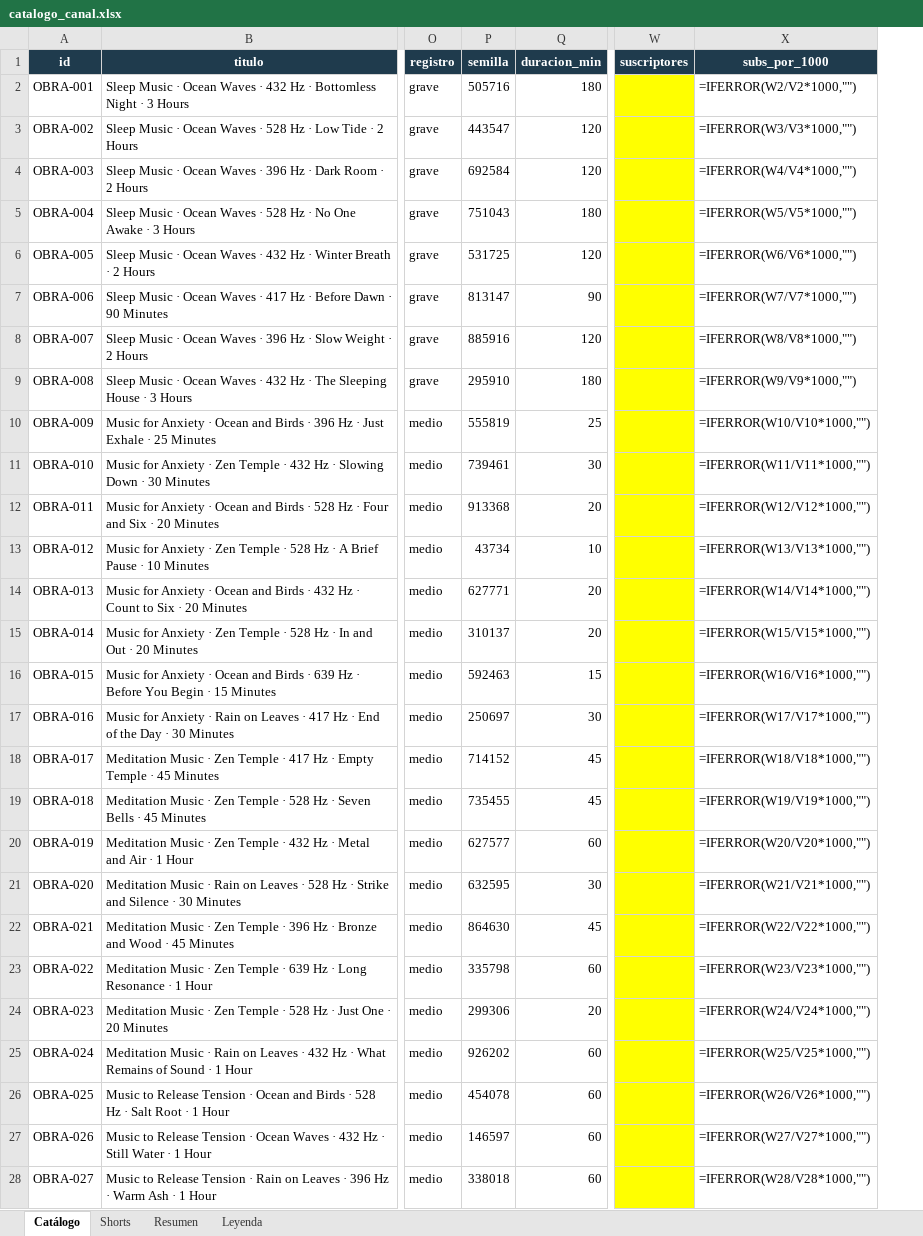
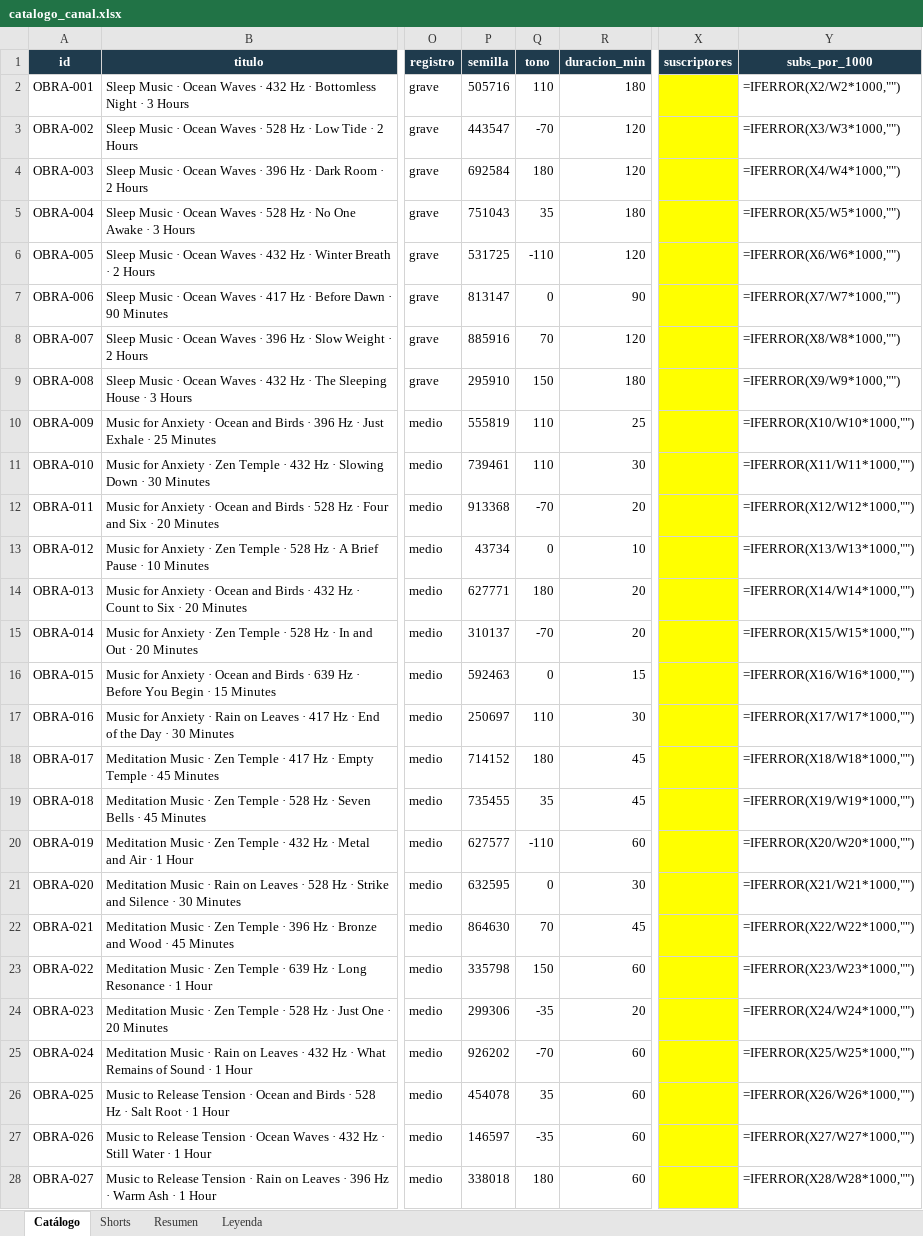
Before and after one commit to tukivirtal/canal_setiembre2026, an Excel workbook: 08-catalogo/catalogo_canal.xlsx, sheet Catálogo, drawn as a sheet; only a part is shown, gaps mark what is left out; values as stored, in another font and other column widths than the file's, no borders; formulas without a stored value are shown as written; addresses are those after the commit; the diff covers the shown part only; the diff names each change by its address in the sheet, - before the commit and + after, or states it on an @@ line.

```diff
--- a/08-catalogo/catalogo_canal.xlsx (sheet Catálogo)
+++ b/08-catalogo/catalogo_canal.xlsx (sheet Catálogo)
+column Q (tono), rows 2-28: 110 | -70 | 180 | 35 | -110 | 0 | 70 | 150 | 110 | 110 | -70 | 0 | 180 | -70 | 0 | 110 | 180 | 35 | -110 | 0 | 70 | 150 | -35 | -70 | 35 | -35 | 180
-Y2 (subs_por_1000): =IFERROR(W2/V2*1000,"")
+Y2 (subs_por_1000): =IFERROR(X2/W2*1000,"")
-Y3 (subs_por_1000): =IFERROR(W3/V3*1000,"")
+Y3 (subs_por_1000): =IFERROR(X3/W3*1000,"")
-Y4 (subs_por_1000): =IFERROR(W4/V4*1000,"")
+Y4 (subs_por_1000): =IFERROR(X4/W4*1000,"")
-Y5 (subs_por_1000): =IFERROR(W5/V5*1000,"")
+Y5 (subs_por_1000): =IFERROR(X5/W5*1000,"")
-Y6 (subs_por_1000): =IFERROR(W6/V6*1000,"")
+Y6 (subs_por_1000): =IFERROR(X6/W6*1000,"")
-Y7 (subs_por_1000): =IFERROR(W7/V7*1000,"")
+Y7 (subs_por_1000): =IFERROR(X7/W7*1000,"")
-Y8 (subs_por_1000): =IFERROR(W8/V8*1000,"")
+Y8 (subs_por_1000): =IFERROR(X8/W8*1000,"")
-Y9 (subs_por_1000): =IFERROR(W9/V9*1000,"")
+Y9 (subs_por_1000): =IFERROR(X9/W9*1000,"")
-Y10 (subs_por_1000): =IFERROR(W10/V10*1000,"")
+Y10 (subs_por_1000): =IFERROR(X10/W10*1000,"")
-Y11 (subs_por_1000): =IFERROR(W11/V11*1000,"")
+Y11 (subs_por_1000): =IFERROR(X11/W11*1000,"")
-Y12 (subs_por_1000): =IFERROR(W12/V12*1000,"")
+Y12 (subs_por_1000): =IFERROR(X12/W12*1000,"")
-Y13 (subs_por_1000): =IFERROR(W13/V13*1000,"")
+Y13 (subs_por_1000): =IFERROR(X13/W13*1000,"")
-Y14 (subs_por_1000): =IFERROR(W14/V14*1000,"")
+Y14 (subs_por_1000): =IFERROR(X14/W14*1000,"")
-Y15 (subs_por_1000): =IFERROR(W15/V15*1000,"")
+Y15 (subs_por_1000): =IFERROR(X15/W15*1000,"")
-Y16 (subs_por_1000): =IFERROR(W16/V16*1000,"")
+Y16 (subs_por_1000): =IFERROR(X16/W16*1000,"")
-Y17 (subs_por_1000): =IFERROR(W17/V17*1000,"")
+Y17 (subs_por_1000): =IFERROR(X17/W17*1000,"")
-Y18 (subs_por_1000): =IFERROR(W18/V18*1000,"")
+Y18 (subs_por_1000): =IFERROR(X18/W18*1000,"")
-Y19 (subs_por_1000): =IFERROR(W19/V19*1000,"")
+Y19 (subs_por_1000): =IFERROR(X19/W19*1000,"")
-Y20 (subs_por_1000): =IFERROR(W20/V20*1000,"")
+Y20 (subs_por_1000): =IFERROR(X20/W20*1000,"")
-Y21 (subs_por_1000): =IFERROR(W21/V21*1000,"")
+Y21 (subs_por_1000): =IFERROR(X21/W21*1000,"")
-Y22 (subs_por_1000): =IFERROR(W22/V22*1000,"")
+Y22 (subs_por_1000): =IFERROR(X22/W22*1000,"")
-Y23 (subs_por_1000): =IFERROR(W23/V23*1000,"")
+Y23 (subs_por_1000): =IFERROR(X23/W23*1000,"")
-Y24 (subs_por_1000): =IFERROR(W24/V24*1000,"")
+Y24 (subs_por_1000): =IFERROR(X24/W24*1000,"")
-Y25 (subs_por_1000): =IFERROR(W25/V25*1000,"")
+Y25 (subs_por_1000): =IFERROR(X25/W25*1000,"")
-Y26 (subs_por_1000): =IFERROR(W26/V26*1000,"")
+Y26 (subs_por_1000): =IFERROR(X26/W26*1000,"")
-Y27 (subs_por_1000): =IFERROR(W27/V27*1000,"")
+Y27 (subs_por_1000): =IFERROR(X27/W27*1000,"")
-Y28 (subs_por_1000): =IFERROR(W28/V28*1000,"")
+Y28 (subs_por_1000): =IFERROR(X28/W28*1000,"")
```
Also changed, not shown: 13 edited cells elsewhere in this sheet, sheet Shorts, sheet Resumen, 14 other files.
